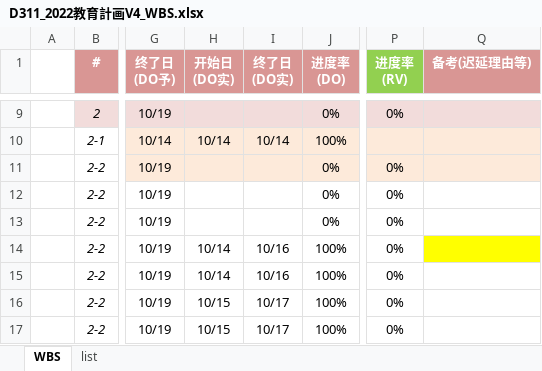
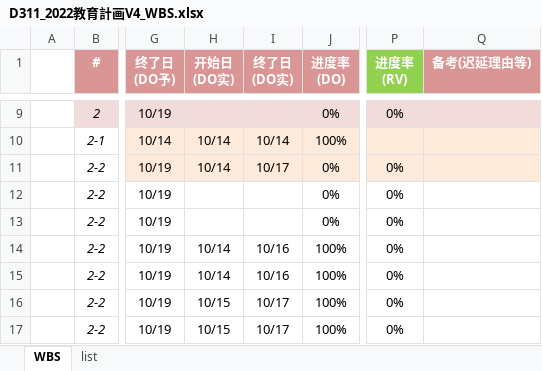
Before and after one commit to machao-hyron/skillup, an Excel workbook: D311_2022教育計画V4_WBS.xlsx, sheet WBS, drawn as a sheet; only a part is shown, gaps mark what is left out; values as stored, in another font and other column widths than the file's, no borders; the diff names each change by its address in the sheet, - before the commit and + after, or states it on an @@ line.

Commit message:
WBS update

```diff
--- a/D311_2022教育計画V4_WBS.xlsx (sheet WBS)
+++ b/D311_2022教育計画V4_WBS.xlsx (sheet WBS)
-H11 (开始日 (DO实)): (empty)
+H11 (开始日 (DO实)): 10/14
-I11 (终了日 (DO实)): (empty)
+I11 (终了日 (DO实)): 10/17
-Q14 fill: #FFFF00
+Q14 fill: none
```
